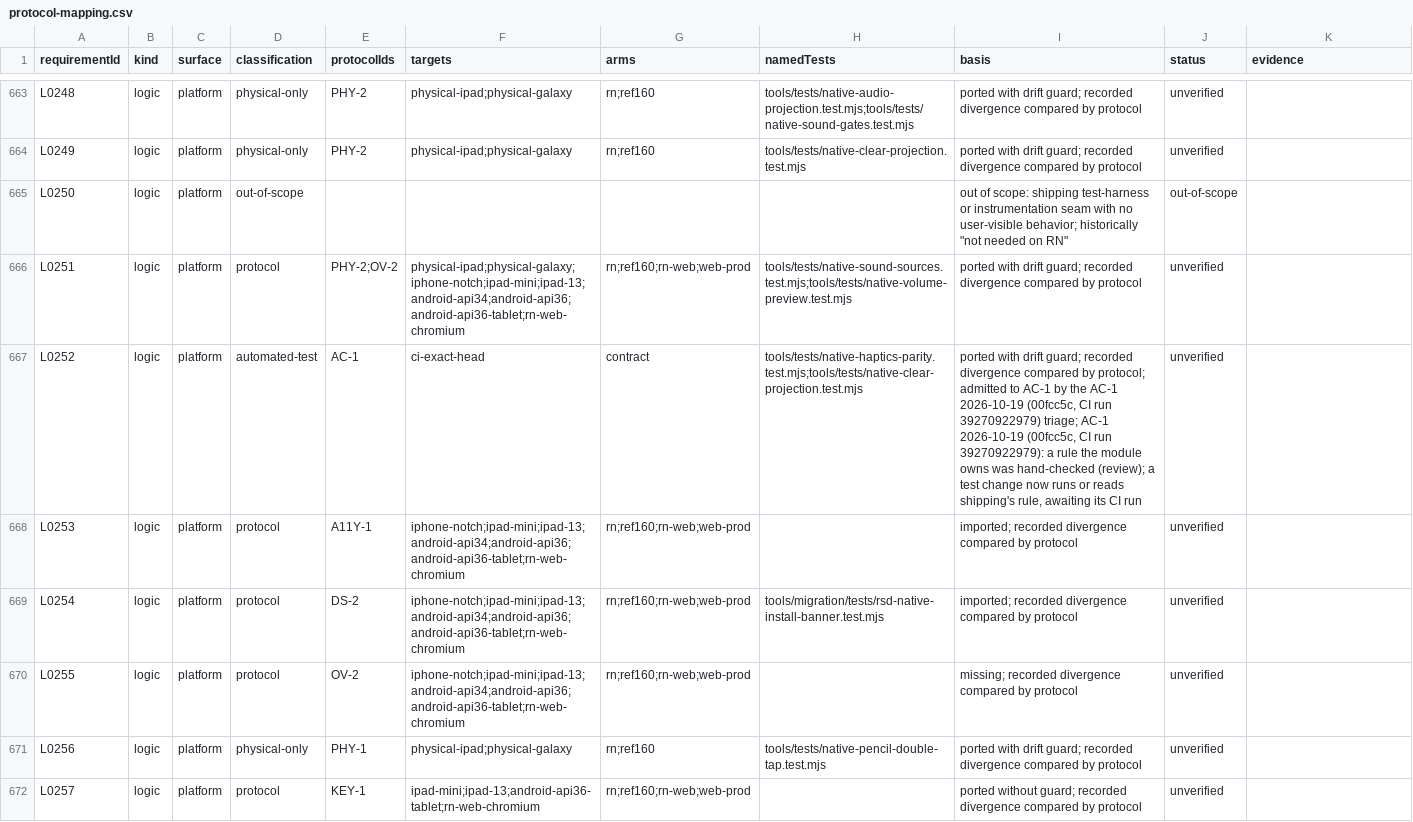
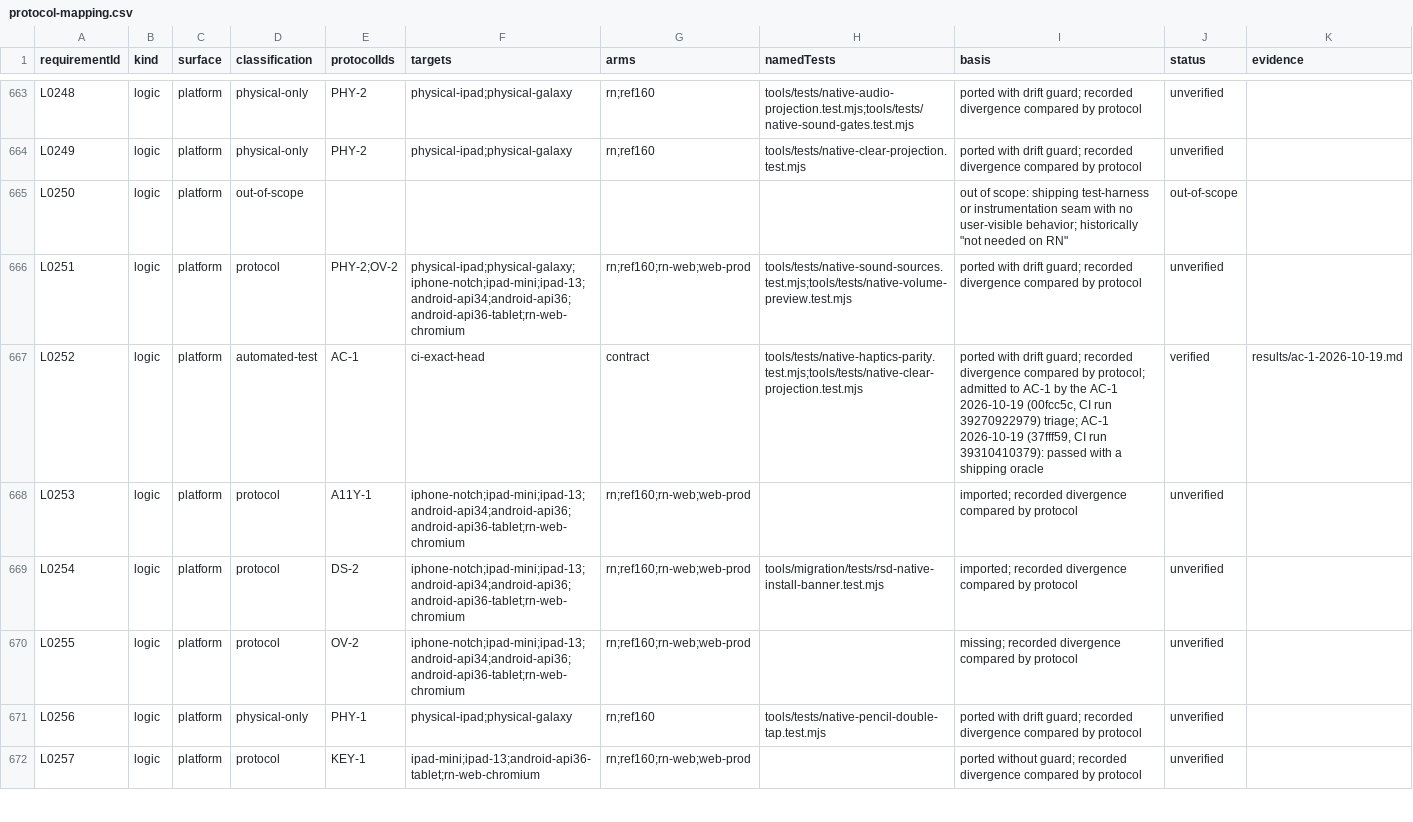
Before and after one commit to KyleMit/Splotch, a CSV file: docs/scratchpad/2026-10-18-device-parity/protocol-mapping.csv, drawn as a sheet; only a part is shown, gaps mark what is left out; the diff covers the shown part only.

```diff
--- a/docs/scratchpad/2026-10-18-device-parity/protocol-mapping.csv
+++ b/docs/scratchpad/2026-10-18-device-parity/protocol-mapping.csv
@@ -666,3 +666,3 @@ L0250,logic,platform,out-of-scope,,,,,"out of scope: shipping test-harness or in
 L0251,logic,platform,protocol,PHY-2;OV-2,physical-ipad;physical-galaxy;iphone-notch;ipad-mini;ipad-13;android-api34;android-api36;android-api36-tablet;rn-web-chromium,rn;ref160;rn-web;web-prod,tools/tests/native-sound-sources.test.mjs;tools/tests/native-volume-preview.test.mjs,ported with drift guard; recorded divergence compared by protocol,unverified,
-L0252,logic,platform,automated-test,AC-1,ci-exact-head,contract,tools/tests/native-haptics-parity.test.mjs;tools/tests/native-clear-projection.test.mjs,"ported with drift guard; recorded divergence compared by protocol; admitted to AC-1 by the AC-1 2026-10-19 (00fcc5c, CI run 39270922979) triage; AC-1 2026-10-19 (00fcc5c, CI run 39270922979): a rule the module owns was hand-checked (review); a test change now runs or reads shipping's rule, awaiting its CI run",unverified,
+L0252,logic,platform,automated-test,AC-1,ci-exact-head,contract,tools/tests/native-haptics-parity.test.mjs;tools/tests/native-clear-projection.test.mjs,"ported with drift guard; recorded divergence compared by protocol; admitted to AC-1 by the AC-1 2026-10-19 (00fcc5c, CI run 39270922979) triage; AC-1 2026-10-19 (37fff59, CI run 39310410379): passed with a shipping oracle",verified,results/ac-1-2026-10-19.md
 L0253,logic,platform,protocol,A11Y-1,iphone-notch;ipad-mini;ipad-13;android-api34;android-api36;android-api36-tablet;rn-web-chromium,rn;ref160;rn-web;web-prod,,imported; recorded divergence compared by protocol,unverified,
```
Also changed, not shown: 18 edited cells elsewhere in this file, 4 other files.
